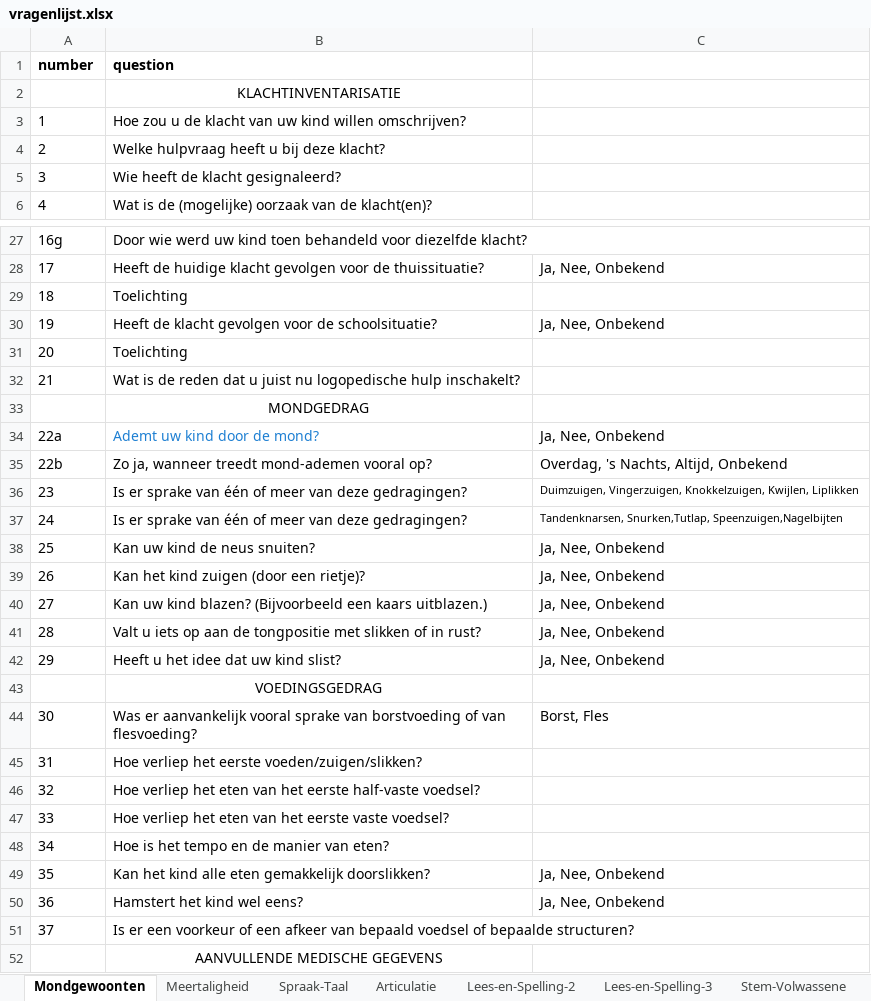
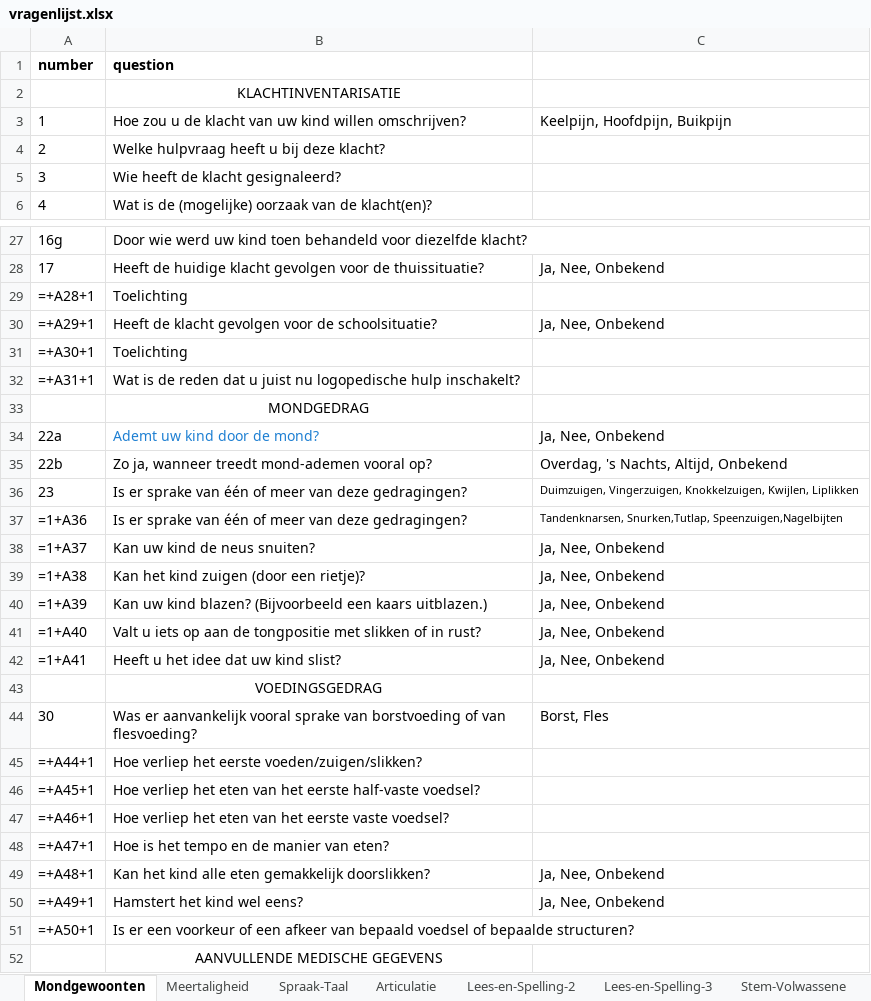
Before and after one commit to nolan-rook/logopedica-backend, an Excel workbook: data/vragenlijst.xlsx, sheet Mondgewoonten, drawn as a sheet; only a part is shown, gaps mark what is left out; values as stored, in another font and other column widths than the file's, no borders; formulas without a stored value are shown as written; the diff covers the shown part only; the diff names each change by its address in the sheet, - before the commit and + after, or states it on an @@ line.

```diff
--- a/data/vragenlijst.xlsx (sheet Mondgewoonten)
+++ b/data/vragenlijst.xlsx (sheet Mondgewoonten)
-C3: (empty)
+C3: Keelpijn, Hoofdpijn, Buikpijn
-A29 (number): 18
+A29 (number): =+A28+1
-A30 (number): 19
+A30 (number): =+A29+1
-A31 (number): 20
+A31 (number): =+A30+1
-A32 (number): 21
+A32 (number): =+A31+1
-A37 (number): 24
+A37 (number): =1+A36
-A38 (number): 25
+A38 (number): =1+A37
-A39 (number): 26
+A39 (number): =1+A38
-A40 (number): 27
+A40 (number): =1+A39
-A41 (number): 28
+A41 (number): =1+A40
-A42 (number): 29
+A42 (number): =1+A41
-A45 (number): 31
+A45 (number): =+A44+1
-A46 (number): 32
+A46 (number): =+A45+1
-A47 (number): 33
+A47 (number): =+A46+1
-A48 (number): 34
+A48 (number): =+A47+1
-A49 (number): 35
+A49 (number): =+A48+1
-A50 (number): 36
+A50 (number): =+A49+1
-A51 (number): 37
+A51 (number): =+A50+1
```
Also changed, not shown: 5 edited cells elsewhere in this sheet, sheet Vragenlijst-Onderbouw, sheet Vragenlijst-Bovenbouw, sheet Meertaligheid, charts or pictures, 1 other file.
